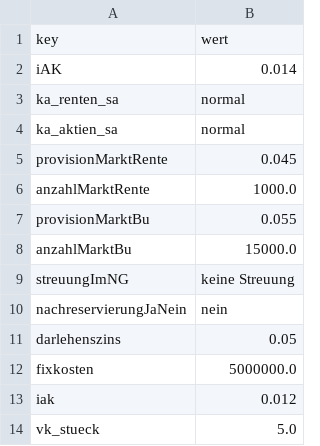
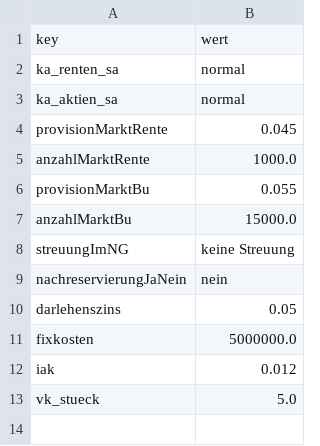
Before and after one commit to KaMusialik/MeinSpiel, a CSV file: Dateien/optionen_grundeinstellungwindow.csv, drawn as a sheet; the diff names each change by its address in the sheet, - before the commit and + after, or states it on an @@ line.

```diff
--- a/Dateien/optionen_grundeinstellungwindow.csv
+++ b/Dateien/optionen_grundeinstellungwindow.csv
-row 2: iAK | 0.014
```
Also changed, not shown: Dateien/bilanz.csv, Dateien/ka_aktien.csv, 24 other files.
